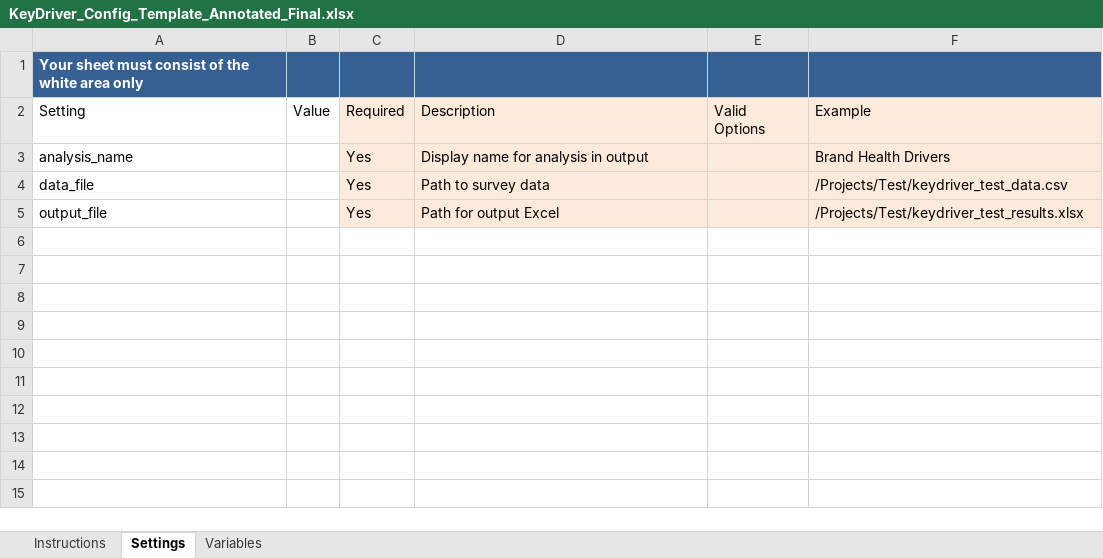
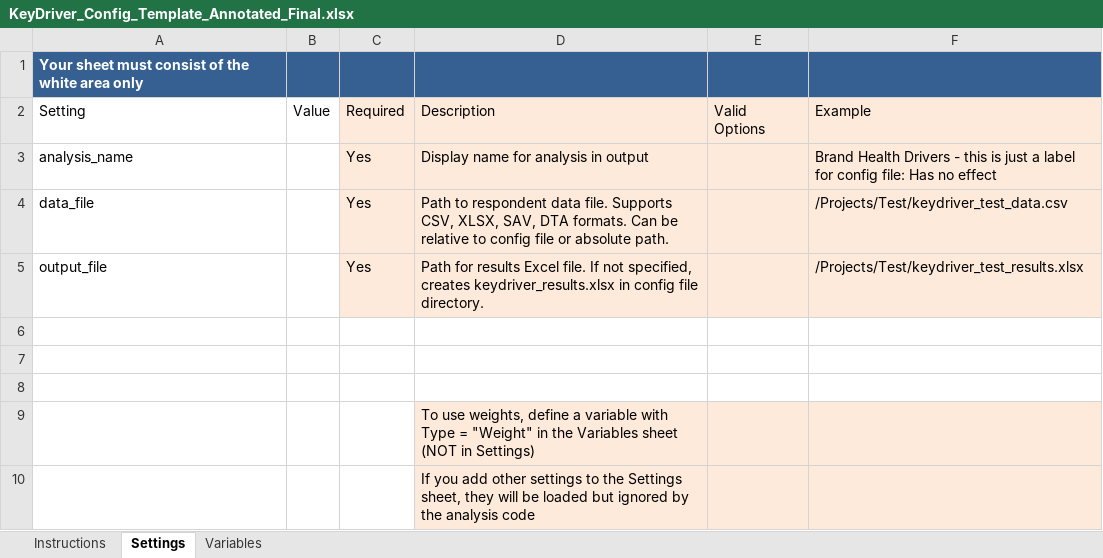
Before and after one commit to DuncanRBrett/Turas, an Excel workbook: templates/Final/KeyDriver_Config_Template_Annotated_Final.xlsx, sheet Settings, drawn as a sheet; values as stored, in another font and other column widths than the file's, no borders; the diff names each change by its address in the sheet, - before the commit and + after, or states it on an @@ line.

```diff
--- a/templates/Final/KeyDriver_Config_Template_Annotated_Final.xlsx (sheet Settings)
+++ b/templates/Final/KeyDriver_Config_Template_Annotated_Final.xlsx (sheet Settings)
-F3: …Health Drivers
+F3: …Health Drivers - this is just a label for config file: Has no effect
-D4: Path to survey data
+D4: Path to respondent data file. Supports CSV, XLSX, SAV, DTA formats. Can be relative to config file or absolute path.
-D5: Path for output Excel
+D5: Path for results Excel file. If not specified, creates keydriver_results.xlsx in config file directory.
+row 6: (empty)
+row 7: (empty)
+row 8: (empty)
+row 9:  |  |  | To use weights, define a variable with Type = "Weight" in the Variables sheet (NOT in Settings)
+row 10:  |  |  | If you add other settings to the Settings sheet, they will be loaded but ignored by the analysis code
```
Also changed, not shown: sheet Instructions, templates/Final/Confidence_Config_Template_Annotated_Final.xlsx, templates/Final/Conjoint_Config_Template_Annotated_Final.xlsx, 6 other files.
